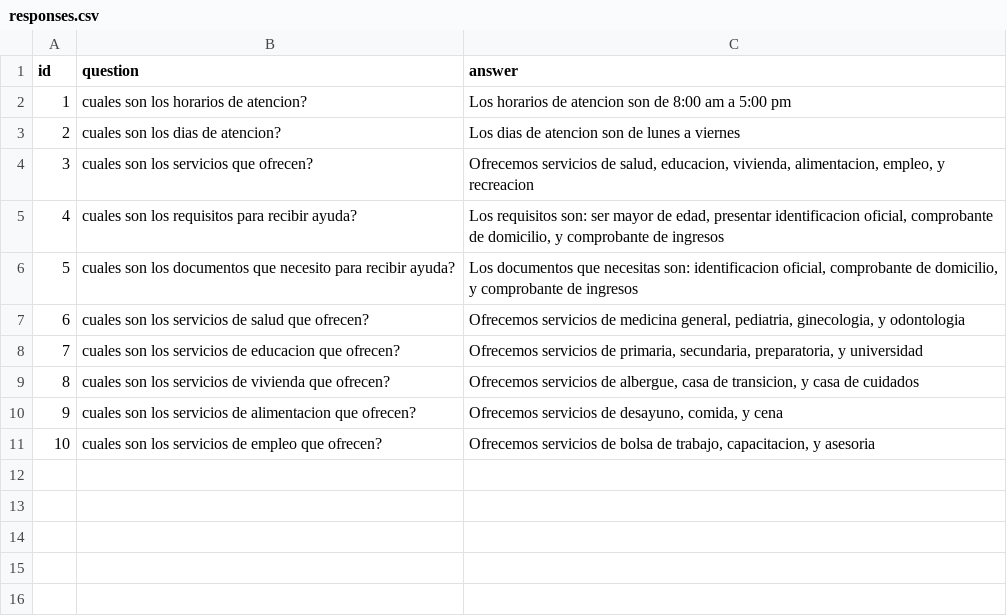
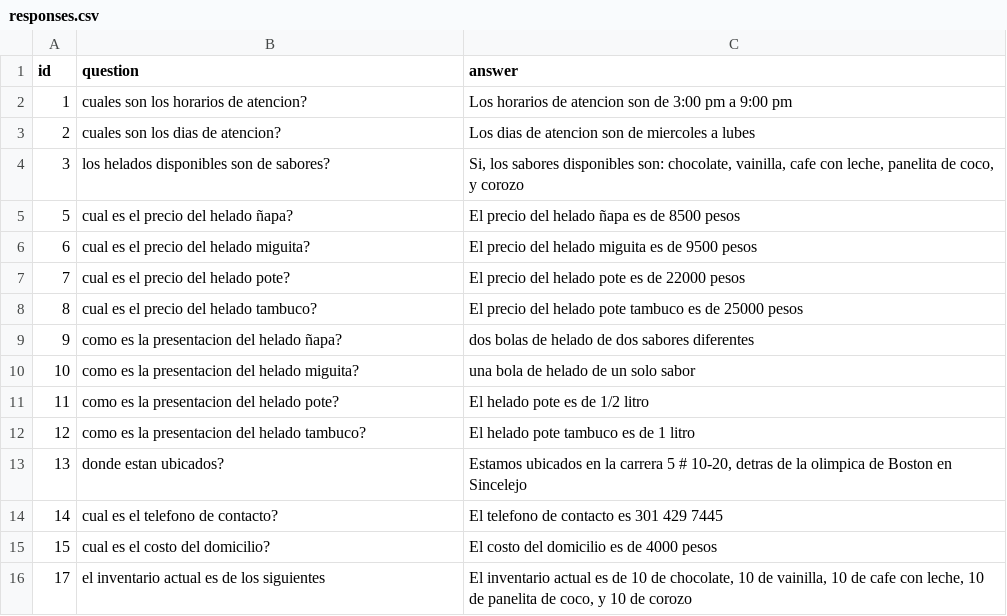
Before and after one commit to juanfbl9307/chatbot, a CSV file: notebooks/responses.csv, drawn as a sheet.

Commit message:
data ingest and new text added

```diff
--- a/notebooks/responses.csv
+++ b/notebooks/responses.csv
@@ -1,11 +1,16 @@
 id,question,answer
-1,"cuales son los horarios de atencion?","Los horarios de atencion son de 8:00 am a 5:00 pm"
-2,"cuales son los dias de atencion?","Los dias de atencion son de lunes a viernes"
-3,"cuales son los servicios que ofrecen?","Ofrecemos servicios de salud, educacion, vivienda, alimentacion, empleo, y recreacion"
-4,"cuales son los requisitos para recibir ayuda?","Los requisitos son: ser mayor de edad, presentar identificacion oficial, comprobante de domicilio, y comprobante de ingresos"
-5,"cuales son los documentos que necesito para recibir ayuda?","Los documentos que necesitas son: identificacion oficial, comprobante de domicilio, y comprobante de ingresos"
-6,"cuales son los servicios de salud que ofrecen?","Ofrecemos servicios de medicina general, pediatria, ginecologia, y odontologia"
-7,"cuales son los servicios de educacion que ofrecen?","Ofrecemos servicios de primaria, secundaria, preparatoria, y universidad"
-8,"cuales son los servicios de vivienda que ofrecen?","Ofrecemos servicios de albergue, casa de transicion, y casa de cuidados"
-9,"cuales son los servicios de alimentacion que ofrecen?","Ofrecemos servicios de desayuno, comida, y cena"
-10,"cuales son los servicios de empleo que ofrecen?","Ofrecemos servicios de bolsa de trabajo, capacitacion, y asesoria"
+1,"cuales son los horarios de atencion?","Los horarios de atencion son de 3:00 pm a 9:00 pm"
+2,"cuales son los dias de atencion?","Los dias de atencion son de miercoles a lubes"
+3,"los helados disponibles son de sabores?","Si, los sabores disponibles son: chocolate, vainilla, cafe con leche, panelita de coco, y corozo"
+5,"cual es el precio del helado ñapa?","El precio del helado ñapa es de 8500 pesos"
+6,"cual es el precio del helado miguita?","El precio del helado miguita es de 9500 pesos"
+7,"cual es el precio del helado pote?","El precio del helado pote es de 22000 pesos"
+8,"cual es el precio del helado tambuco?","El precio del helado pote tambuco es de 25000 pesos"
+9,"como es la presentacion del helado ñapa?","dos bolas de helado de dos sabores diferentes"
+10,"como es la presentacion del helado miguita?","una bola de helado de un solo sabor"
+11,"como es la presentacion del helado pote?","El helado pote es de 1/2 litro"
+12,"como es la presentacion del helado tambuco?","El helado pote tambuco es de 1 litro"
+13,"donde estan ubicados?","Estamos ubicados en la carrera 5 # 10-20, detras de la olimpica de Boston en Sincelejo"
+14,"cual es el telefono de contacto?","El telefono de contacto es 301 429 7445"
+15,"cual es el costo del domicilio?","El costo del domicilio es de 4000 pesos"
+17,"el inventario actual es de los siguientes","El inventario actual es de 10 de chocolate, 10 de vainilla, 10 de cafe con leche, 10 de panelita de coco, y 10 de corozo"
```
Also changed, not shown: 8 other files.
